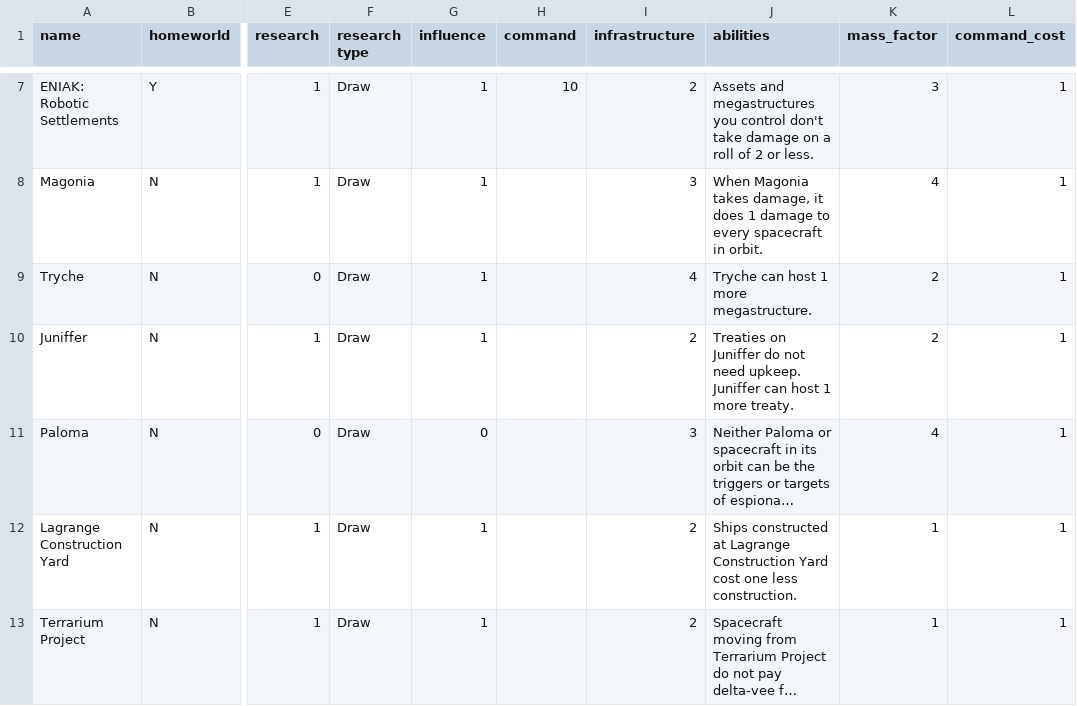
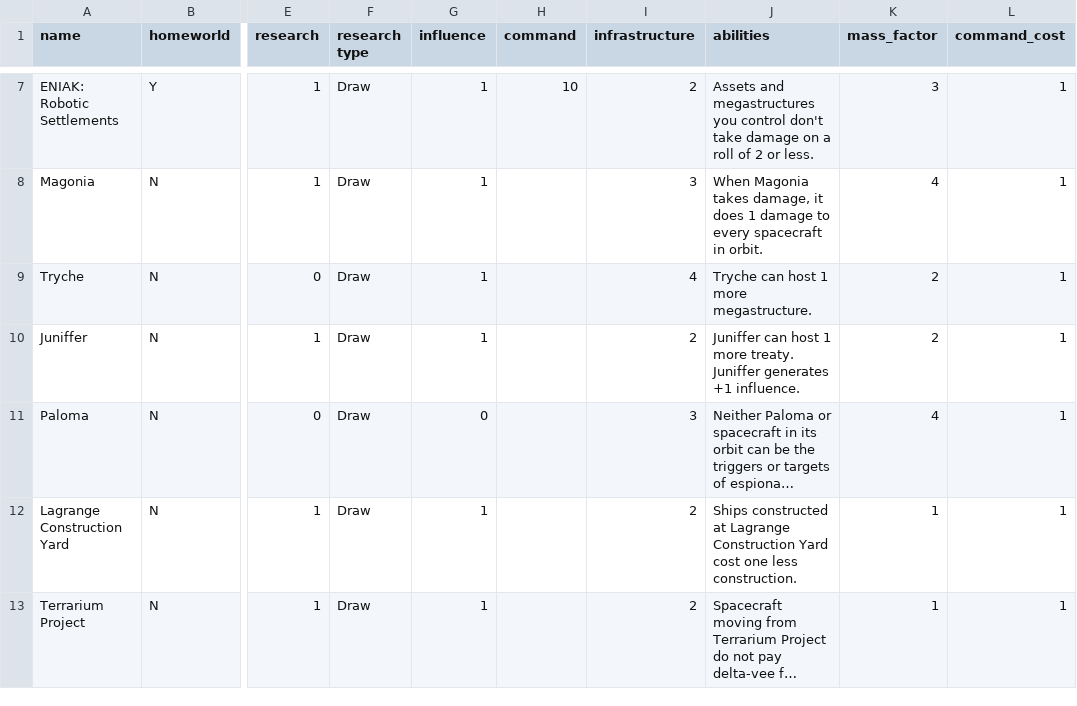
Before and after one commit to RocketPuppy/Retrograde, a CSV file: cards/assets.csv, drawn as a sheet; only a part is shown, gaps mark what is left out; long unchanged cells end in …; the diff names each change by its address in the sheet, - before the commit and + after, or states it on an @@ line.

Commit message:
Fix Juniffer

```diff
--- a/cards/assets.csv
+++ b/cards/assets.csv
-J10 (abilities): Treaties on Juniffer do not need upkeep. Juniffer can host 1 more treaty.
+J10 (abilities): Juniffer can host 1 more treaty. Juniffer generates +1 influence.
```
